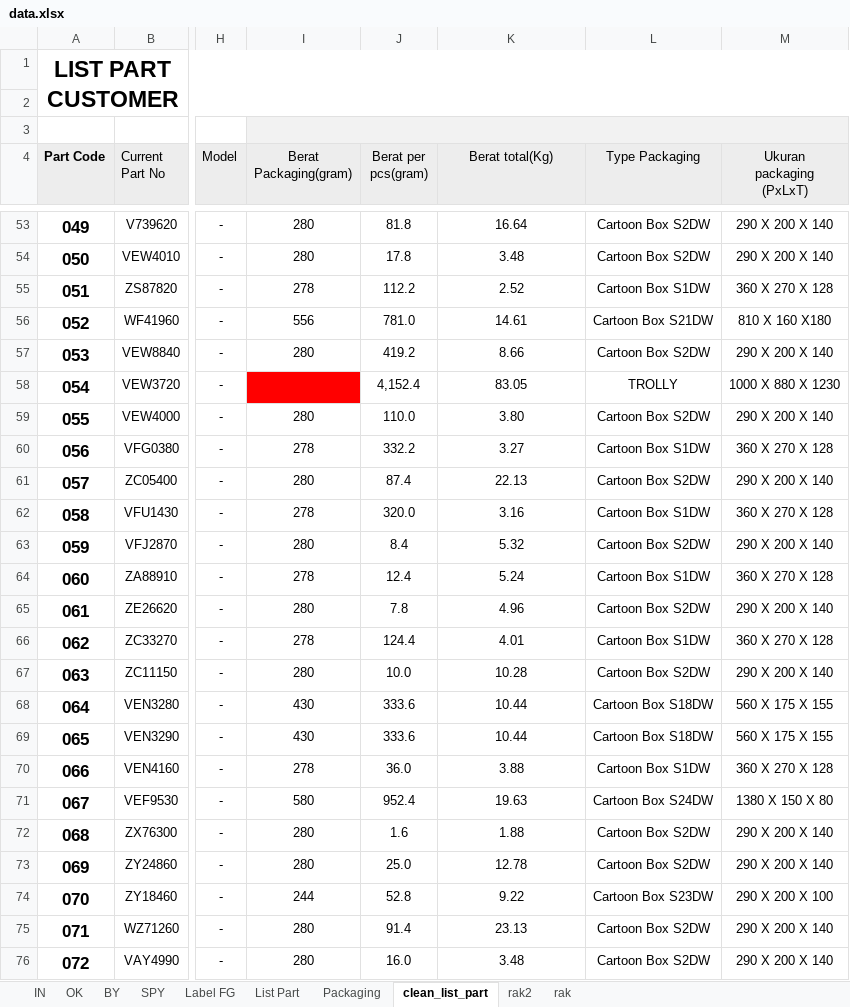
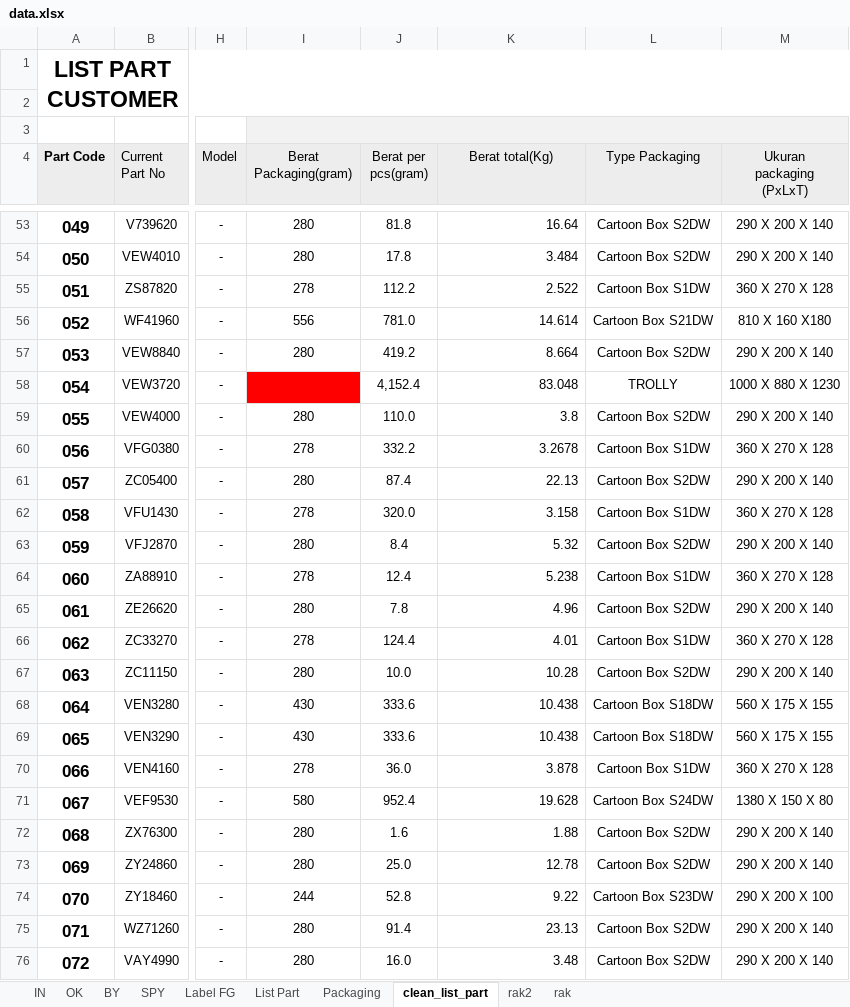
Before and after one commit to Herutriana44/barcode-project-app, an Excel workbook: database/seeders/data/data.xlsx, sheet clean_list_part, drawn as a sheet; only a part is shown, gaps mark what is left out; values as stored, in another font and other column widths than the file's, no borders; conditional formats not drawn; the diff covers the shown part only; the diff names each change by its address in the sheet, - before the commit and + after, or states it on an @@ line.

```diff
--- a/database/seeders/data/data.xlsx (sheet clean_list_part)
+++ b/database/seeders/data/data.xlsx (sheet clean_list_part)
-K53:K76 alignment: center
+K53:K76 alignment: right
-K54 (Berat total(Kg)): 3.48
+K54 (Berat total(Kg)): 3.484
-K55 (Berat total(Kg)): 2.52
+K55 (Berat total(Kg)): 2.522
-K56 (Berat total(Kg)): 14.61
+K56 (Berat total(Kg)): 14.614
-K57 (Berat total(Kg)): 8.66
+K57 (Berat total(Kg)): 8.664
-K58 (Berat total(Kg)): 83.05
+K58 (Berat total(Kg)): 83.048
-K59 (Berat total(Kg)): 3.80
+K59 (Berat total(Kg)): 3.8
-K60 (Berat total(Kg)): 3.27
+K60 (Berat total(Kg)): 3.2678
-K62 (Berat total(Kg)): 3.16
+K62 (Berat total(Kg)): 3.158
-K64 (Berat total(Kg)): 5.24
+K64 (Berat total(Kg)): 5.238
-K68:K69 (Berat total(Kg)): 10.44
+K68:K69 (Berat total(Kg)): 10.438
-K70 (Berat total(Kg)): 3.88
+K70 (Berat total(Kg)): 3.878
-K71 (Berat total(Kg)): 19.63
+K71 (Berat total(Kg)): 19.628
```
Also changed, not shown: 200 edited cells and cell formats elsewhere in this sheet, charts or pictures.
